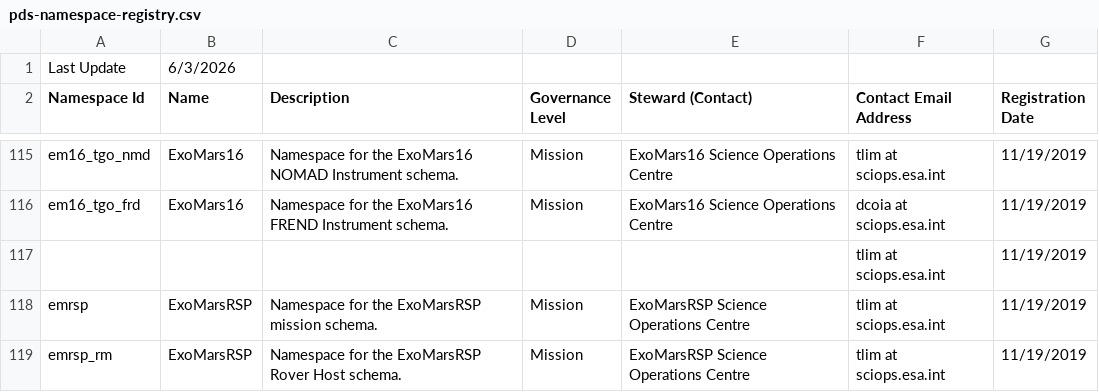
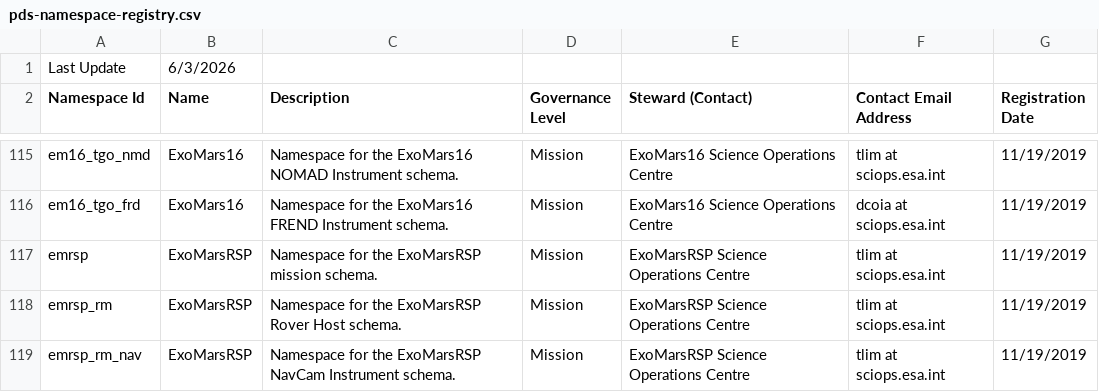
Before and after one commit to NASA-PDS/pds4-information-model, a CSV file: docs/namespace-registry/pds-namespace-registry.csv, drawn as a sheet; only a part is shown, gaps mark what is left out; the shorter side is filled out with more unchanged rows; the diff names each change by its address in the sheet, - before the commit and + after, or states it on an @@ line.

```diff
--- a/docs/namespace-registry/pds-namespace-registry.csv
+++ b/docs/namespace-registry/pds-namespace-registry.csv
-row 117:  |  |  |  |  | tlim at sciops.esa.int | 11/19/2019
```
